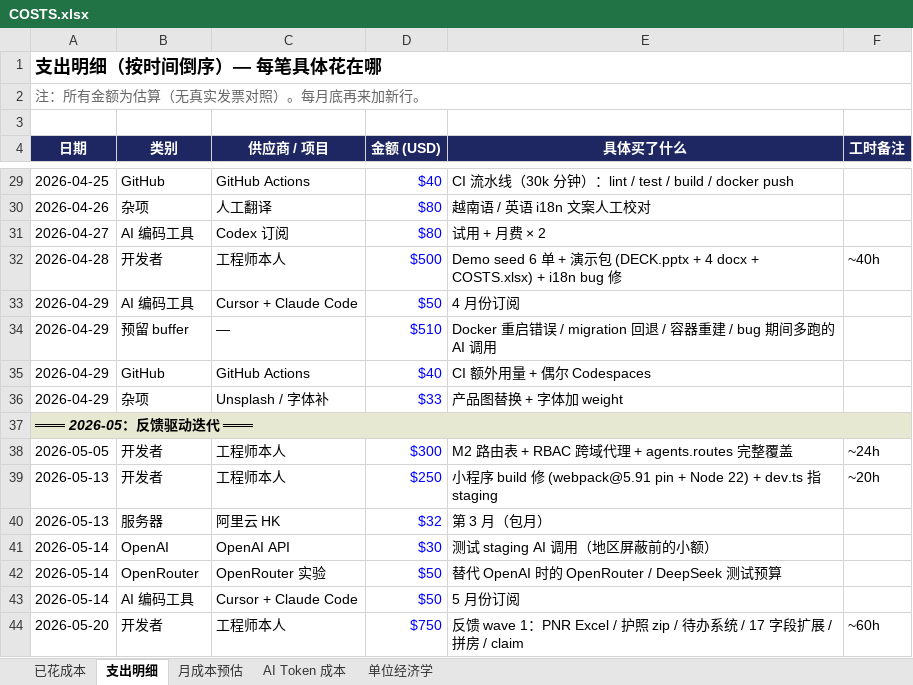
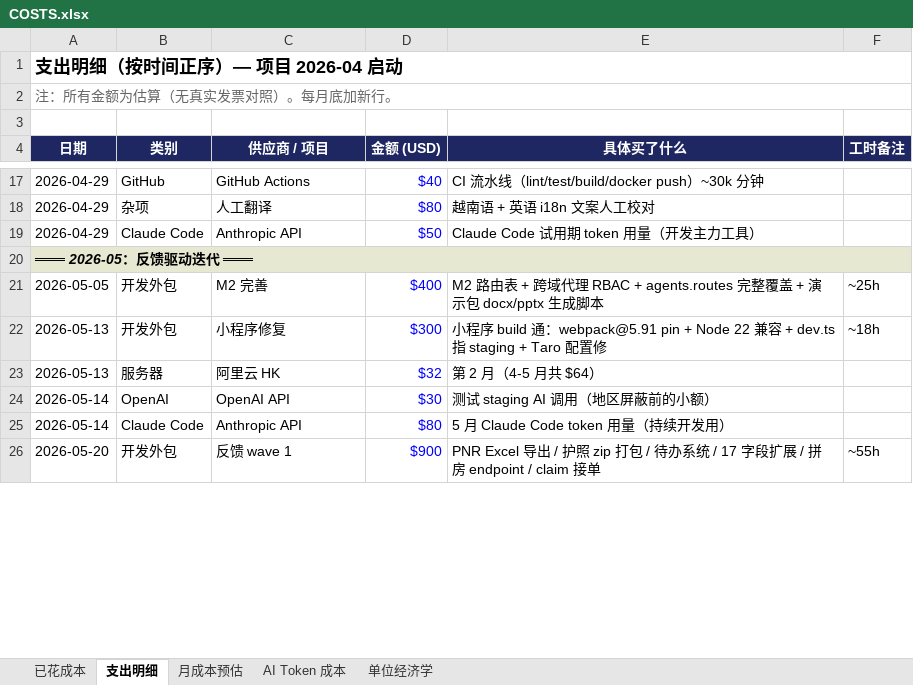
Before and after one commit to bobzhendeniubi/flight-ticket-manager, an Excel workbook: docs/finances/COSTS.xlsx, sheet 支出明细, drawn as a sheet; only a part is shown, gaps mark what is left out; values as stored, in another font and other column widths than the file's, no borders; removed rows and columns are numbered as before the commit, all else as after; the diff covers the shown part only; the diff names each change by its address in the sheet, - before the commit and + after, or states it on an @@ line.

```diff
--- a/docs/finances/COSTS.xlsx (sheet 支出明细)
+++ b/docs/finances/COSTS.xlsx (sheet 支出明细)
-A1 (日期): 支出明细（按时间倒序）— 每笔具体花在哪
+A1 (日期): 支出明细（按时间正序）— 项目 2026-04 启动
-A2 (日期): 注：所有金额为估算（无真实发票对照）。每月底再来加新行。
+A2 (日期): 注：所有金额为估算（无真实发票对照）。每月底加新行。
-A17 (日期): 2026-04-25
+A17 (日期): 2026-04-29
-E17 (具体买了什么): CI 流水线（30k 分钟）：lint / test / build / docker push
+E17 (具体买了什么): CI 流水线（lint/test/build/docker push）~30k 分钟
-A18 (日期): 2026-04-26
+A18 (日期): 2026-04-29
-E18 (具体买了什么): 越南语 / 英语 i18n 文案人工校对
+E18 (具体买了什么): 越南语 + 英语 i18n 文案人工校对
-row 31: 2026-04-27 | AI 编码工具 | Codex 订阅 | $80 | 试用 + 月费 × 2
-row 32: 2026-04-28 | 开发者 | 工程师本人 | $500 | Demo seed 6 单 + 演示包 (DECK.pptx + 4 docx + COSTS.xlsx) + i18n bug 修 | ~40h
-B19 (类别): AI 编码工具
+B19 (类别): Claude Code
-C19 (供应商 / 项目): Cursor + Claude Code
+C19 (供应商 / 项目): Anthropic API
-E19 (具体买了什么): 4 月份订阅
+E19 (具体买了什么): Claude Code 试用期 token 用量（开发主力工具）
-row 34: 2026-04-29 | 预留 buffer | — | $510 | Docker 重启错误 / migration 回退 / 容器重建 / bug 期间多跑的 AI 调用
-row 35: 2026-04-29 | GitHub | GitHub Actions | $40 | CI 额外用量 + 偶尔 Codespaces
-row 36: 2026-04-29 | 杂项 | Unsplash / 字体补 | $33 | 产品图替换 + 字体加 weight
-B21:B22 (类别): 开发者
+B21:B22 (类别): 开发外包
-C21 (供应商 / 项目): 工程师本人
+C21 (供应商 / 项目): M2 完善
-D21 (金额 (USD)): $300
+D21 (金额 (USD)): $400
-E21 (具体买了什么): …由表 + RBAC 跨域代理 + agents.routes 完整覆盖
+E21 (具体买了什么): …由表 + 跨域代理 RBAC + agents.routes 完整覆盖 + 演示包 docx/pptx 生成脚本
-F21 (工时备注): ~24h
+F21 (工时备注): ~25h
-C22 (供应商 / 项目): 工程师本人
+C22 (供应商 / 项目): 小程序修复
-D22 (金额 (USD)): $250
+D22 (金额 (USD)): $300
-E22 (具体买了什么): …build 修 (webpack@5.91 pin + Node 22) + dev.ts 指 staging
+E22 (具体买了什么): …build 通：webpack@5.91 pin + Node 22 兼容 + dev.ts 指 staging + Taro 配置修
-F22 (工时备注): ~20h
+F22 (工时备注): ~18h
-E23 (具体买了什么): 第 3 月（包月）
+E23 (具体买了什么): 第 2 月（4-5 月共 $64）
-row 42: 2026-05-14 | OpenRouter | OpenRouter 实验 | $50 | 替代 OpenAI 时的 OpenRouter / DeepSeek 测试预算
-row 43: 2026-05-14 | AI 编码工具 | Cursor + Claude Code | $50 | 5 月份订阅
+row 25: 2026-05-14 | Claude Code | Anthropic API | $80 | 5 月 Claude Code token 用量（持续开发用）
-B26 (类别): 开发者
+B26 (类别): 开发外包
-C26 (供应商 / 项目): 工程师本人
+C26 (供应商 / 项目): 反馈 wave 1
-D26 (金额 (USD)): $750
+D26 (金额 (USD)): $900
-E26 (具体买了什么): 反馈 wave 1：PNR Excel / 护照 zip / 待办系统 / 17 字段扩展 / 拼房 / claim
+E26 (具体买了什么): PNR Excel 导出 / 护照 zip 打包 / 待办系统 / 17 字段扩展 / 拼房 endpoint / claim 接单
-F26 (工时备注): ~60h
+F26 (工时备注): ~55h
```
Also changed, not shown: 8 added rows, 21 removed rows, 8 edited cells, cell formats and merged cells elsewhere in this sheet, sheet 已花成本, 1 other file.
